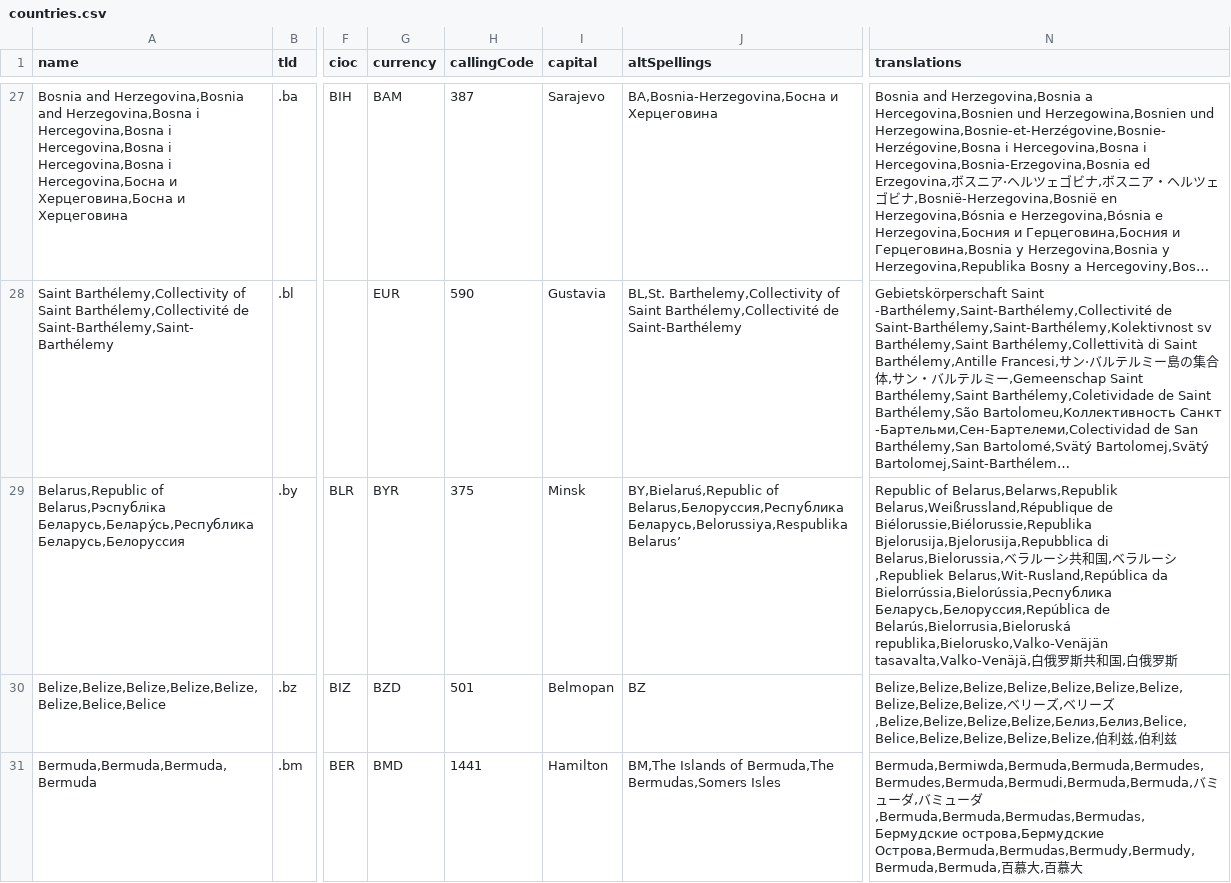
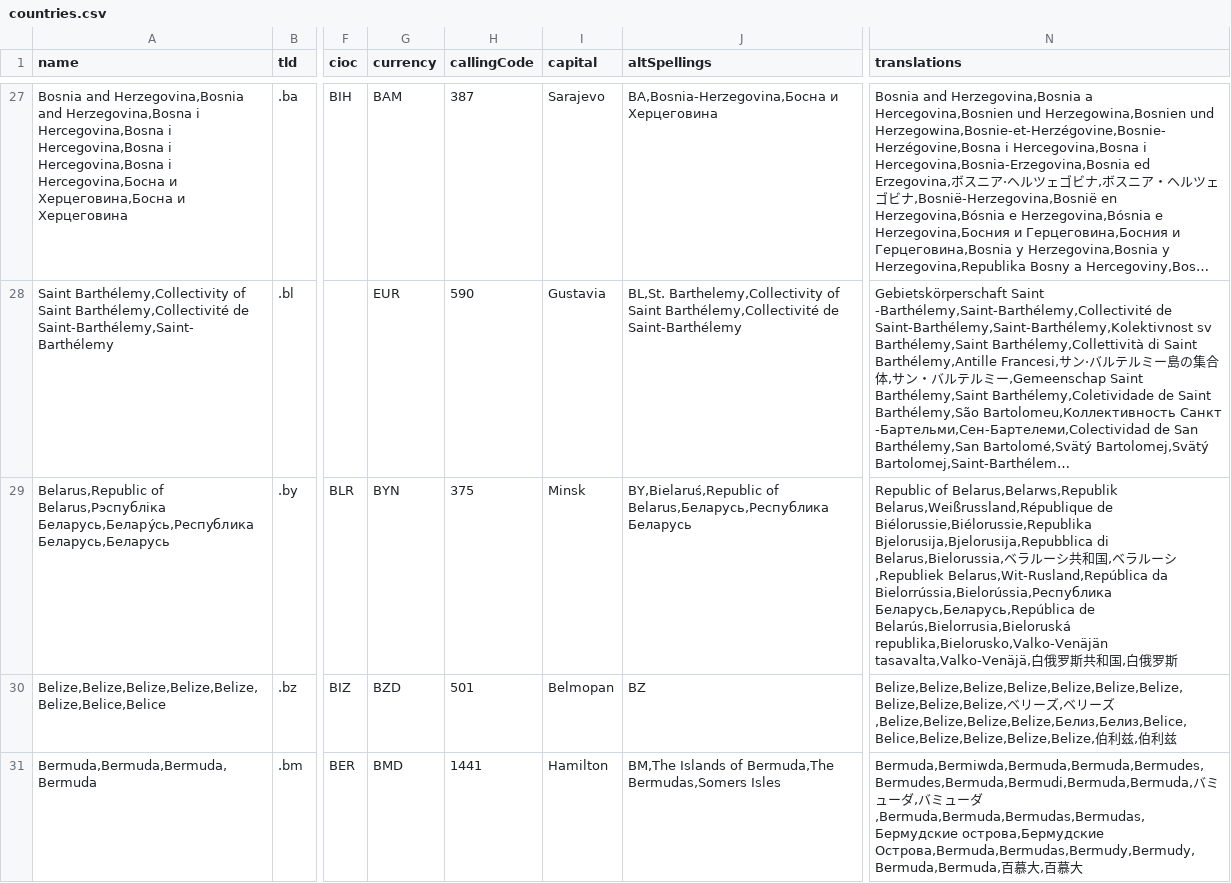
Before and after one commit to mledoze/countries, a CSV file: dist/countries.csv, drawn as a sheet; only a part is shown, gaps mark what is left out; long unchanged cells end in …; the diff names each change by its address in the sheet, - before the commit and + after, or states it on an @@ line.

Commit message:
Fixed country name and currency code for Belarus

```diff
--- a/dist/countries.csv
+++ b/dist/countries.csv
-A29 (name): …Belarus,Рэспубліка Беларусь,Белару́сь,Республика Беларусь,Белоруссия
+A29 (name): …Belarus,Рэспубліка Беларусь,Белару́сь,Республика Беларусь,Беларусь
-G29 (currency): BYR
+G29 (currency): BYN
-J29 (altSpellings): BY,Bielaruś,Republic of Belarus,Белоруссия,Республика Беларусь,Belorussiya,Respublika Belarus’
+J29 (altSpellings): BY,Bielaruś,Republic of Belarus,Беларусь,Республика Беларусь
-N29 (translations): …da Bielorrússia,Bielorússia,Республика Беларусь,Белоруссия,República de Belarús,Bielorrusia,Bieloruská…
+N29 (translations): …da Bielorrússia,Bielorússia,Республика Беларусь,Беларусь,República de Belarús,Bielorrusia,Bieloruská…
```
Also changed, not shown: 5 other files.
